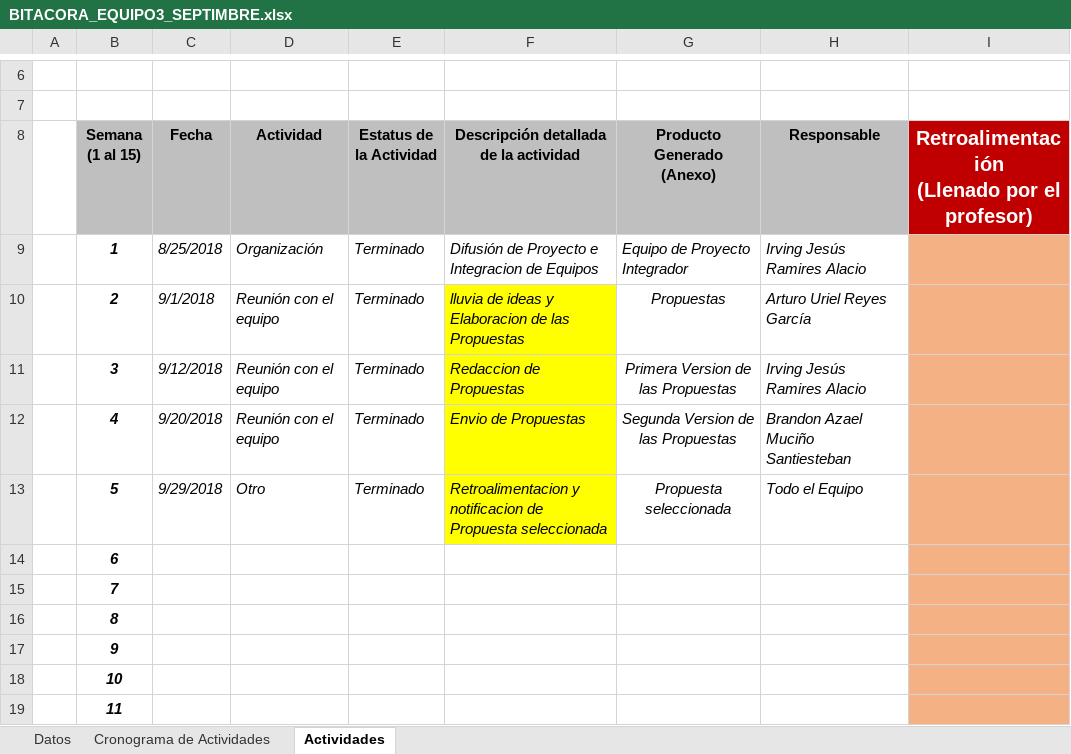
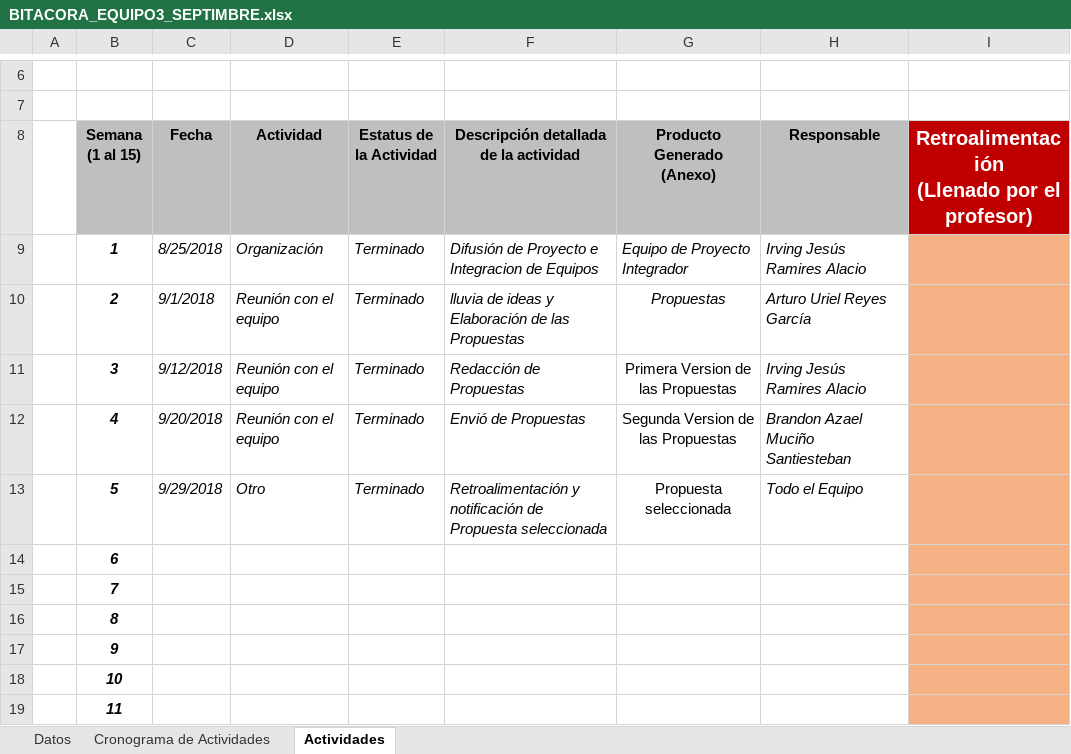
Before and after one commit to TeamBarajitas/DINORIV, an Excel workbook: ADMON_DEL_PROYECTO/BITACORAS/2018/SEP/BITACORA_EQUIPO3_SEPTIMBRE.xlsx, sheet Actividades, drawn as a sheet; only a part is shown, gaps mark what is left out; values as stored, in another font and other column widths than the file's, no borders; charts and pictures not drawn; the diff names each change by its address in the sheet, - before the commit and + after, or states it on an @@ line.

```diff
--- a/ADMON_DEL_PROYECTO/BITACORAS/2018/SEP/BITACORA_EQUIPO3_SEPTIMBRE.xlsx (sheet Actividades)
+++ b/ADMON_DEL_PROYECTO/BITACORAS/2018/SEP/BITACORA_EQUIPO3_SEPTIMBRE.xlsx (sheet Actividades)
-F10: …ideas y Elaboracion de las…
+F10: …ideas y Elaboración de las…
-F10:F13 fill: #FFFF00
+F10:F13 fill: none
-F11: Redaccion de Propuestas
+F11: Redacción de Propuestas
-G11:G13 italic: on
+G11:G13 italic: off
-F12: Envio de Propuestas
+F12: Envió de Propuestas
-F13: Retroalimentacion y notificacion de Propuesta…
+F13: Retroalimentación y notificación de Propuesta…
```
Also changed, not shown: sheet Cronograma de Actividades, sheet Datos, ADMON_DEL_PROYECTO/BITACORAS/2018/OCT/BITACORA_EQUIPO3_OCTUBRE.xlsx.
